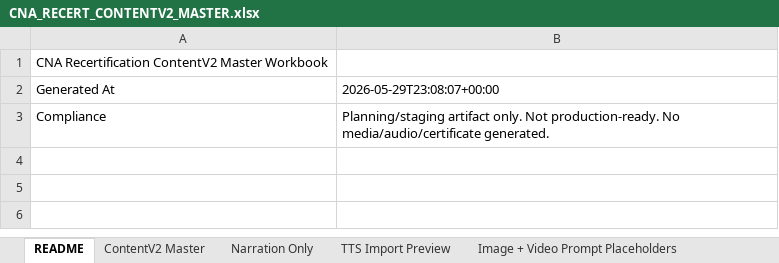
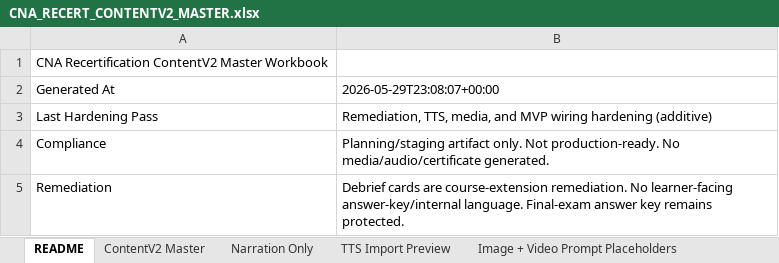
Before and after one commit to robertp-max/CNA_Recertification_Theory_Clinical_Support, an Excel workbook: CNA-Recert-Course/ContentV2/xlsx/CNA_RECERT_CONTENTV2_MASTER.xlsx, sheet README, drawn as a sheet; values as stored, in another font and other column widths than the file's, no borders; the diff names each change by its address in the sheet, - before the commit and + after, or states it on an @@ line.

```diff
--- a/CNA-Recert-Course/ContentV2/xlsx/CNA_RECERT_CONTENTV2_MASTER.xlsx (sheet README)
+++ b/CNA-Recert-Course/ContentV2/xlsx/CNA_RECERT_CONTENTV2_MASTER.xlsx (sheet README)
+row 3: Last Hardening Pass | Remediation, TTS, media, and MVP wiring hardening (additive)
+row 5: Remediation | Debrief cards are course-extension remediation. No learner-facing answer-key/internal language. Final-exam answer key remains protected.
```
Also changed, not shown: sheet Narration Only, sheet ContentV2 Master, sheet Image + Video Prompt Placeholders, sheet App Location Map, sheet TTS Import Preview, sheet Agent Contribution Map, 2 more sheets, 23 other files.
